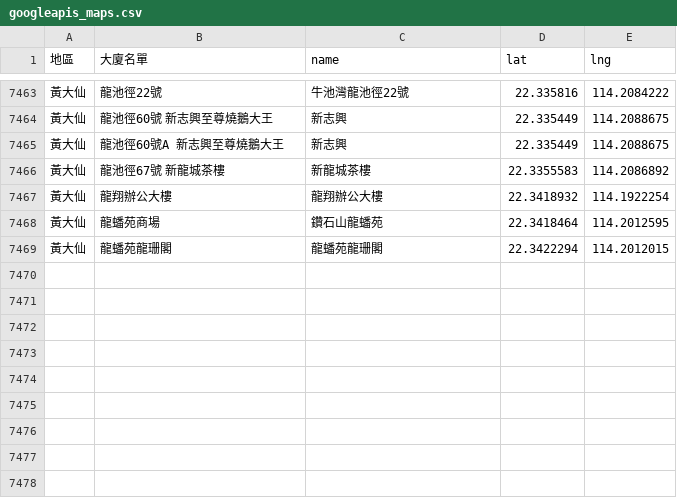
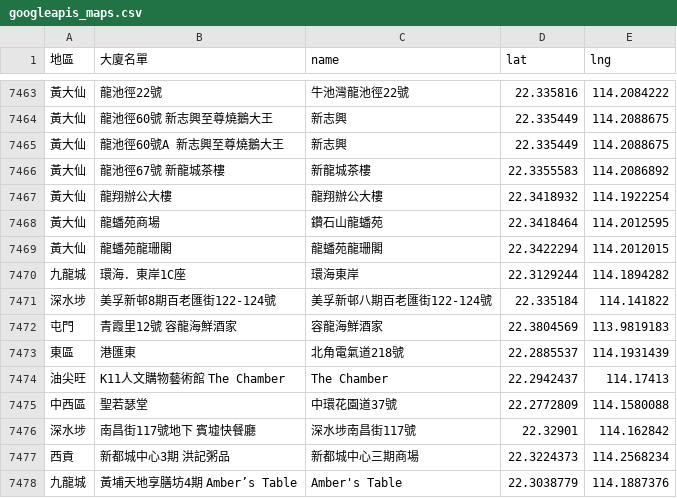
Before and after one commit to covid-hk/covid-hk.github.io, a CSV file: googleapis_maps.csv, drawn as a sheet; only a part is shown, gaps mark what is left out; the diff names each change by its address in the sheet, - before the commit and + after, or states it on an @@ line.

Commit message:
Update googleapis_maps.csv

```diff
--- a/googleapis_maps.csv
+++ b/googleapis_maps.csv
+row 7470: 九龍城 | 環海．東岸1C座 | 環海東岸 | 22.3129244 | 114.1894282
+row 7471: 深水埗 | 美孚新邨8期百老匯街122-124號 | 美孚新邨八期百老匯街122-124號 | 22.335184 | 114.141822
+row 7472: 屯門 | 青霞里12號 容龍海鮮酒家 | 容龍海鮮酒家 | 22.3804569 | 113.9819183
+row 7473: 東區 | 港匯東 | 北角電氣道218號 | 22.2885537 | 114.1931439
+row 7474: 油尖旺 | K11人文購物藝術館 The Chamber | The Chamber | 22.2942437 | 114.17413
+row 7475: 中西區 | 聖若瑟堂 | 中環花園道37號 | 22.2772809 | 114.1580088
+row 7476: 深水埗 | 南昌街117號地下 賓墟快餐廳 | 深水埗南昌街117號 | 22.32901 | 114.162842
+row 7477: 西貢 | 新都城中心3期 洪記粥品 | 新都城中心三期商場 | 22.3224373 | 114.2568234
+row 7478: 九龍城 | 黃埔天地享膳坊4期 Amber’s Table | Amber's Table | 22.3038779 | 114.1887376
```
